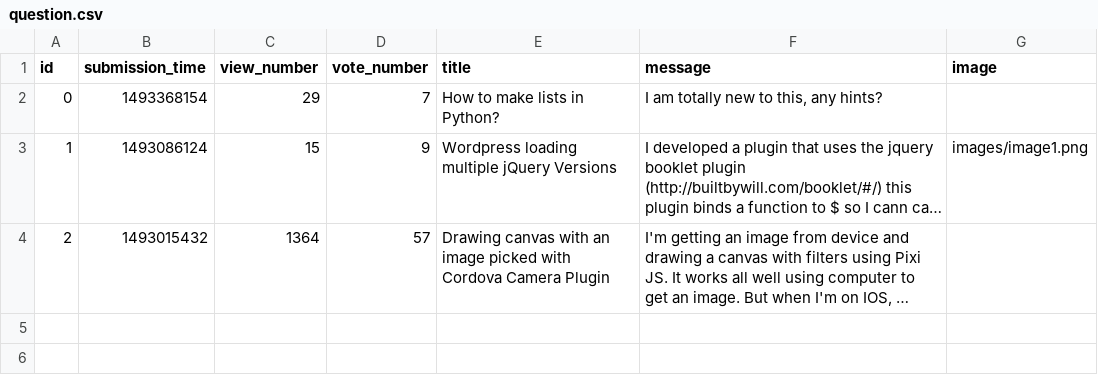
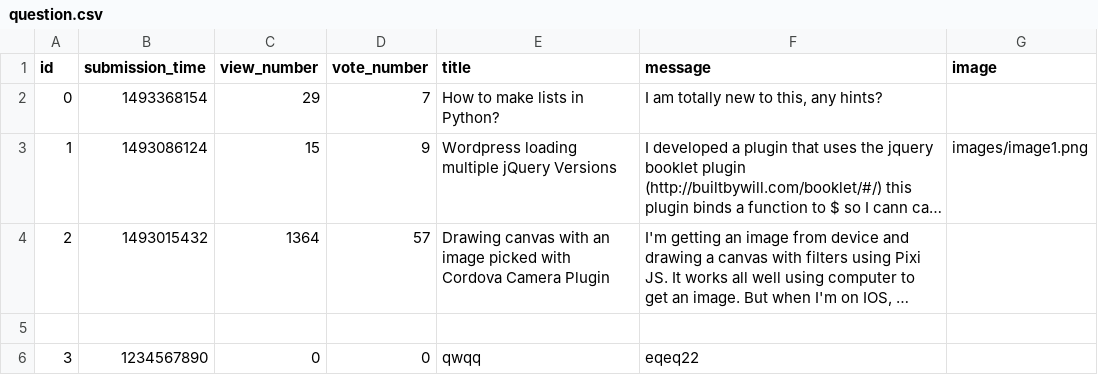
Before and after one commit to boroslizi/AskMate, a CSV file: sample_data/question.csv, drawn as a sheet; long unchanged cells end in …; the diff names each change by its address in the sheet, - before the commit and + after, or states it on an @@ line.

Commit message:
Display questions

```diff
--- a/sample_data/question.csv
+++ b/sample_data/question.csv
+row 5: (empty)
+row 6: 3 | 1234567890 | 0 | 0 | qwqq | eqeq22
```
Also changed, not shown: 5 other files.
